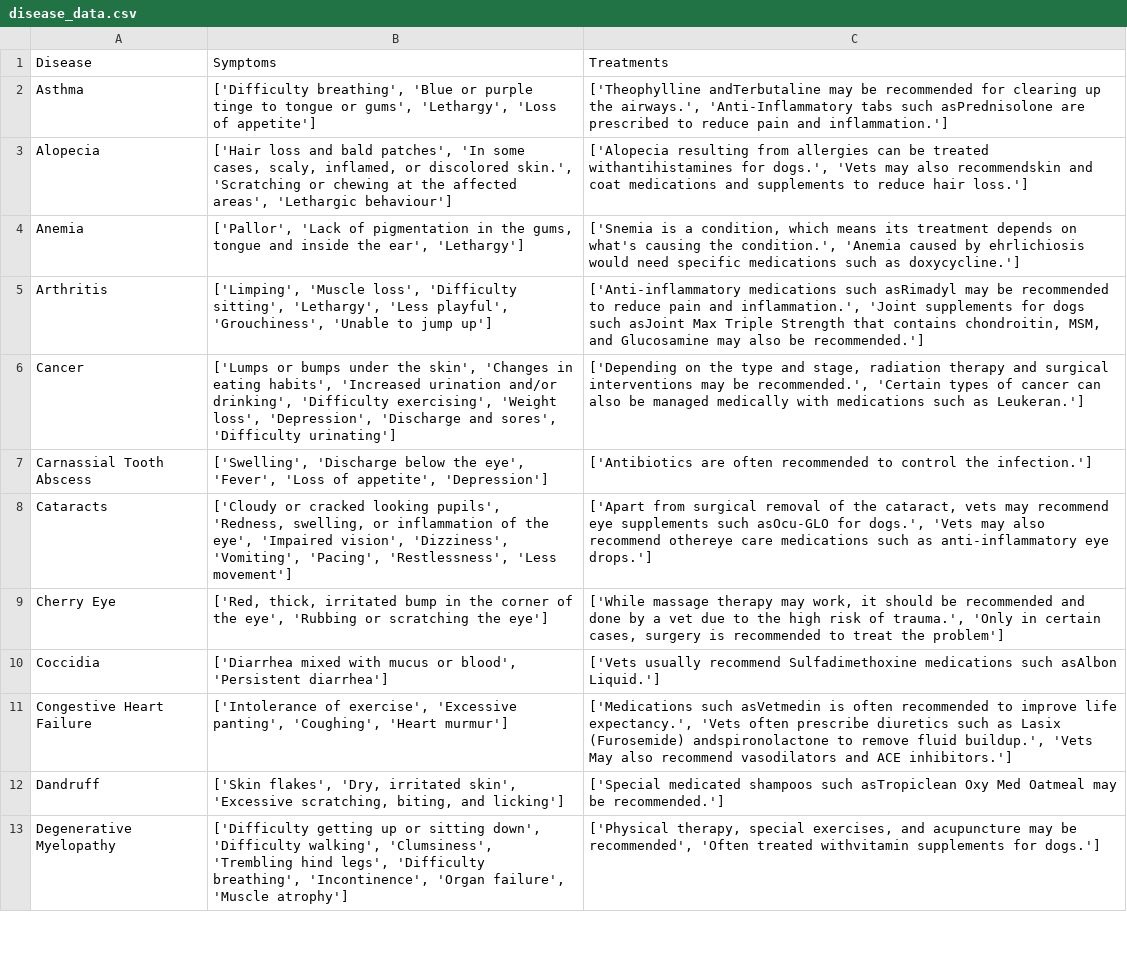
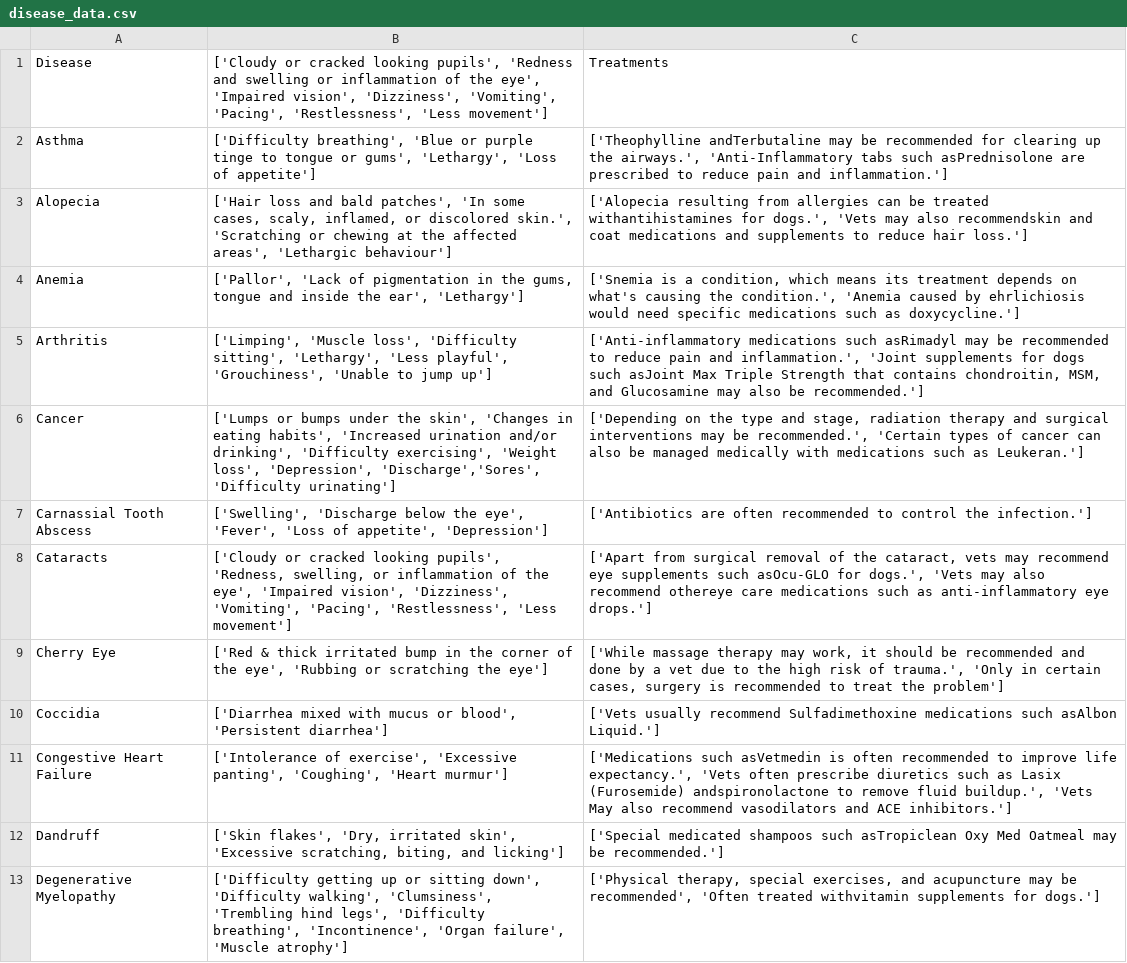
Before and after one commit to Rayal-Khatri/Flutter, a CSV file: symptom_analysis/assets/disease_data.csv, drawn as a sheet; only a part is shown.

```diff
--- a/symptom_analysis/assets/disease_data.csv
+++ b/symptom_analysis/assets/disease_data.csv
@@ -1,2 +1,2 @@
-Disease,Symptoms,Treatments
+Disease,"['Cloudy or cracked looking pupils', 'Redness and swelling or inflammation of the eye', 'Impaired vision', 'Dizziness', 'Vomiting', 'Pacing', 'Restlessness', 'Less movement']",Treatments
 Asthma,"['Difficulty breathing', 'Blue or purple tinge to tongue or gums', 'Lethargy', 'Loss of appetite']","['Theophylline andTerbutaline may be recommended for clearing up the airways.', 'Anti-Inflammatory tabs such asPrednisolone are prescribed to reduce pain and inflammation.']"
@@ -5,6 +5,6 @@ Anemia,"['Pallor', 'Lack of pigmentation in the gums, tongue and inside the ear'
 Arthritis,"['Limping', 'Muscle loss', 'Difficulty sitting', 'Lethargy', 'Less playful', 'Grouchiness', 'Unable to jump up']","['Anti-inflammatory medications such asRimadyl may be recommended to reduce pain and inflammation.', 'Joint supplements for dogs such asJoint Max Triple Strength that contains chondroitin, MSM, and Glucosamine may also be recommended.']"
-Cancer,"['Lumps or bumps under the skin', 'Changes in eating habits', 'Increased urination and/or drinking', 'Difficulty exercising', 'Weight loss', 'Depression', 'Discharge and sores', 'Difficulty urinating']","['Depending on the type and stage, radiation therapy and surgical interventions may be recommended.', 'Certain types of cancer can also be managed medically with medications such as Leukeran.']"
+Cancer,"['Lumps or bumps under the skin', 'Changes in eating habits', 'Increased urination and/or drinking', 'Difficulty exercising', 'Weight loss', 'Depression', 'Discharge','Sores', 'Difficulty urinating']","['Depending on the type and stage, radiation therapy and surgical interventions may be recommended.', 'Certain types of cancer can also be managed medically with medications such as Leukeran.']"
 Carnassial Tooth Abscess,"['Swelling', 'Discharge below the eye', 'Fever', 'Loss of appetite', 'Depression']",['Antibiotics are often recommended to control the infection.']
 Cataracts,"['Cloudy or cracked looking pupils', 'Redness, swelling, or inflammation of the eye', 'Impaired vision', 'Dizziness', 'Vomiting', 'Pacing', 'Restlessness', 'Less movement']","['Apart from surgical removal of the cataract, vets may recommend eye supplements such asOcu-GLO for dogs.', 'Vets may also recommend othereye care medications such as anti-inflammatory eye drops.']"
-Cherry Eye,"['Red, thick, irritated bump in the corner of the eye', 'Rubbing or scratching the eye']","['While massage therapy may work, it should be recommended and done by a vet due to the high risk of trauma.', 'Only in certain cases, surgery is recommended to treat the problem']"
+Cherry Eye,"['Red & thick irritated bump in the corner of the eye', 'Rubbing or scratching the eye']","['While massage therapy may work, it should be recommended and done by a vet due to the high risk of trauma.', 'Only in certain cases, surgery is recommended to treat the problem']"
 Coccidia,"['Diarrhea mixed with mucus or blood', 'Persistent diarrhea']",['Vets usually recommend Sulfadimethoxine medications such asAlbon Liquid.']
```
Also changed, not shown: 1 other file.
